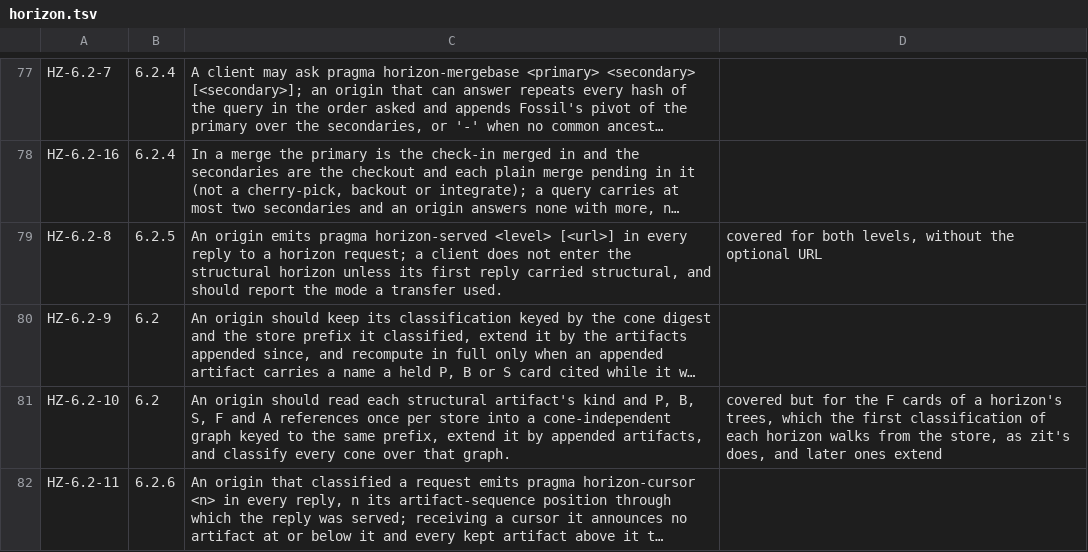
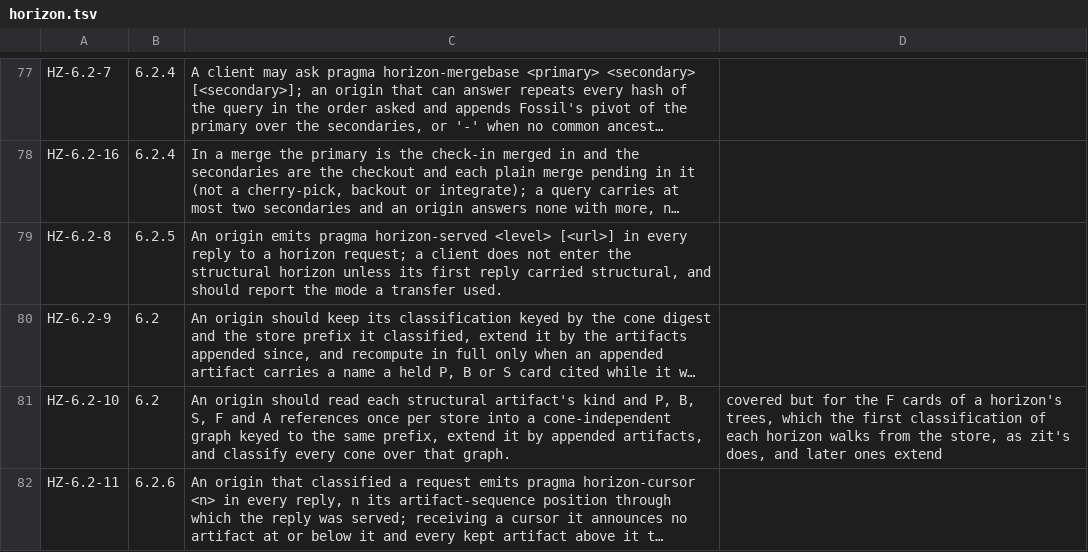
Before and after one commit to danmestas/go-libfossil, a TSV file: conformance/requirements/horizon.tsv, drawn as a sheet; only a part is shown, gaps mark what is left out; long unchanged cells end in …; the diff names each change by its address in the sheet, - before the commit and + after, or states it on an @@ line.

Commit message:
feat(sync): name a history URL in horizon-served
draft-fossil-horizon-00 §6.2.5 lets an origin append to pragma
horizon-served the URL of an interface outside the protocol at which
history below a horizon can be queried, and §5.5 has a client direct
the user there. go-libfossil emitted the level alone and dropped any
URL a reply carried.

An origin now appends its horizon-history-url setting when set. The
value rides the pragma as one raw card token, so SetConfig refuses
anything but a single http or https URL with a host and no white space
or credentials, and the handler emits nothing for a value stored past
that check. The client records a valid URL from any origin in its
clone and sync results, exported additively on the public results, and
the CLI's clone and cone store/deepen print it.

```diff
--- a/conformance/requirements/horizon.tsv
+++ b/conformance/requirements/horizon.tsv
-D79: covered for both levels, without the optional URL
+D79: (empty)
```
Also changed, not shown: 22 other files.
